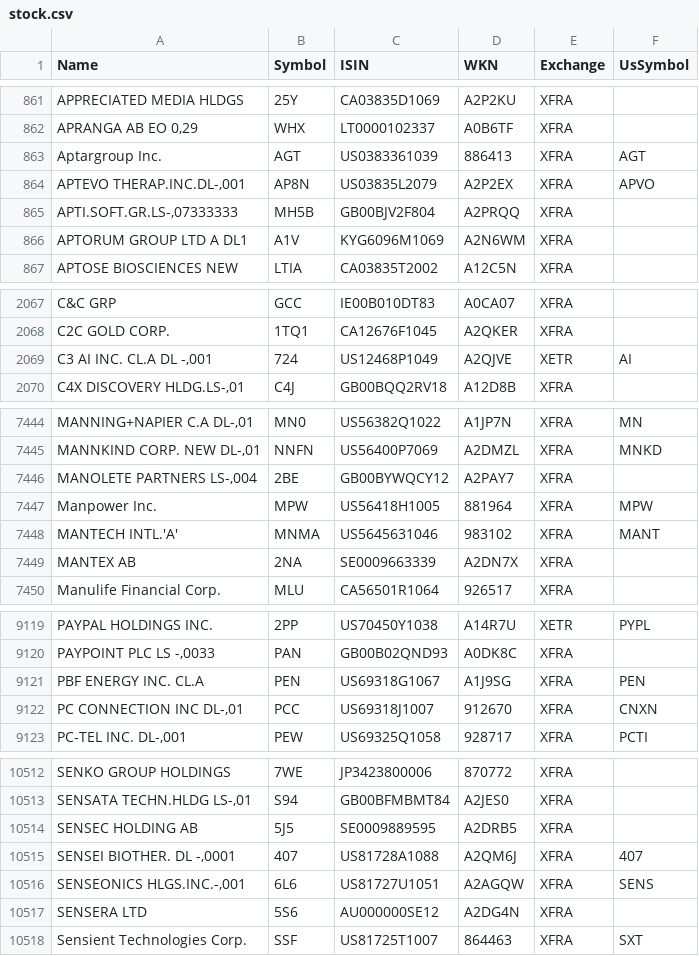
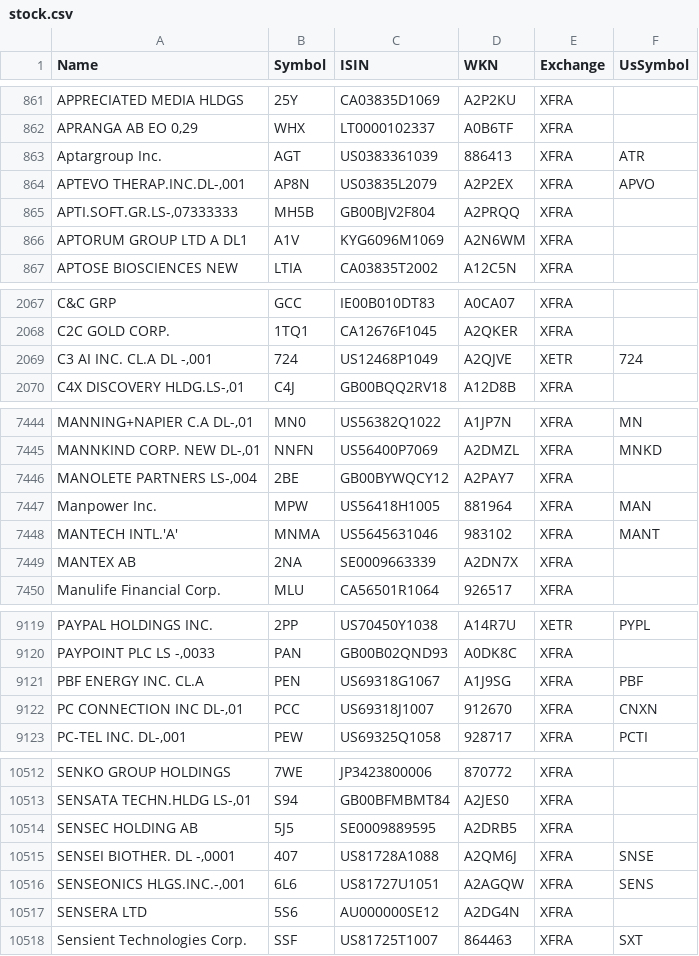
Before and after one commit to BenediktBertsch/German-Stock-Exchange, a CSV file: stock.csv, drawn as a sheet; only a part is shown, gaps mark what is left out; the diff covers the shown part only; the diff names each change by its address in the sheet, - before the commit and + after, or states it on an @@ line.

Commit message:
Updated data to 4/25/2021

```diff
--- a/stock.csv
+++ b/stock.csv
-F863 (UsSymbol): AGT
+F863 (UsSymbol): ATR
-F2069 (UsSymbol): AI
+F2069 (UsSymbol): 724
-F7447 (UsSymbol): MPW
+F7447 (UsSymbol): MAN
-F9121 (UsSymbol): PEN
+F9121 (UsSymbol): PBF
-F10515 (UsSymbol): 407
+F10515 (UsSymbol): SNSE
```
Also changed, not shown: 1 edited cell elsewhere in this file, etf.csv.
